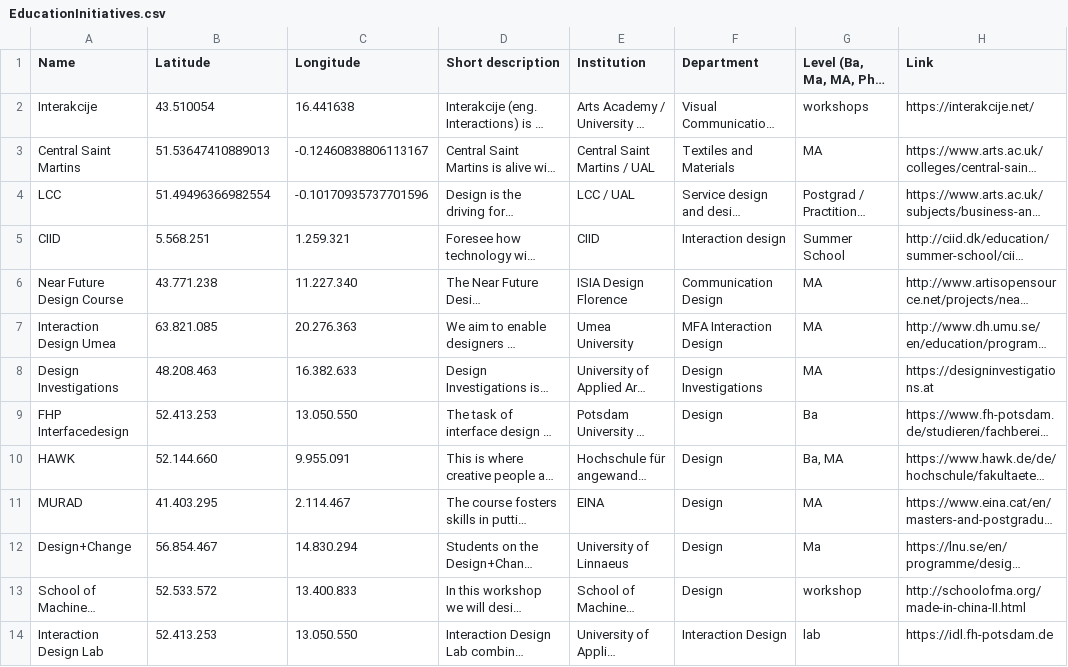
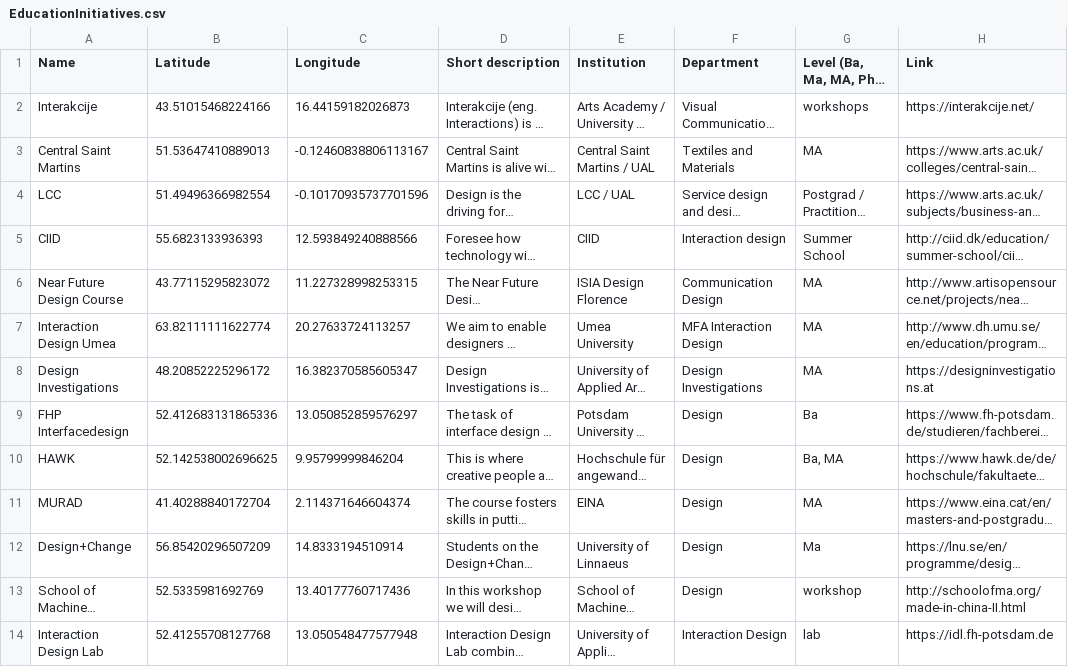
Before and after one commit to speculativeedu/The-SpeculativeEdu-Online-Repository, a CSV file: Map/EducationInitiatives.csv, drawn as a sheet; long unchanged cells end in …; the diff names each change by its address in the sheet, - before the commit and + after, or states it on an @@ line.

Commit message:
Update EducationInitiatives.csv

```diff
--- a/Map/EducationInitiatives.csv
+++ b/Map/EducationInitiatives.csv
-B2 (Latitude): 43.510054
+B2 (Latitude): 43.51015468224166
-C2 (Longitude): 16.441638
+C2 (Longitude): 16.44159182026873
-B5 (Latitude): 5.568.251
+B5 (Latitude): 55.6823133936393
-C5 (Longitude): 1.259.321
+C5 (Longitude): 12.593849240888566
-B6 (Latitude): 43.771.238
+B6 (Latitude): 43.77115295823072
-C6 (Longitude): 11.227.340
+C6 (Longitude): 11.227328998253315
-B7 (Latitude): 63.821.085
+B7 (Latitude): 63.82111111622774
-C7 (Longitude): 20.276.363
+C7 (Longitude): 20.27633724113257
-B8 (Latitude): 48.208.463
+B8 (Latitude): 48.20852225296172
-C8 (Longitude): 16.382.633
+C8 (Longitude): 16.382370585605347
-B9 (Latitude): 52.413.253
+B9 (Latitude): 52.412683131865336
-C9 (Longitude): 13.050.550
+C9 (Longitude): 13.050852859576297
-B10 (Latitude): 52.144.660
+B10 (Latitude): 52.142538002696625
-C10 (Longitude): 9.955.091
+C10 (Longitude): 9.95799999846204
-B11 (Latitude): 41.403.295
+B11 (Latitude): 41.40288840172704
-C11 (Longitude): 2.114.467
+C11 (Longitude): 2.114371646604374
-B12 (Latitude): 56.854.467
+B12 (Latitude): 56.85420296507209
-C12 (Longitude): 14.830.294
+C12 (Longitude): 14.8333194510914
-B13 (Latitude): 52.533.572
+B13 (Latitude): 52.5335981692769
-C13 (Longitude): 13.400.833
+C13 (Longitude): 13.40177760717436
-B14 (Latitude): 52.413.253
+B14 (Latitude): 52.41255708127768
-C14 (Longitude): 13.050.550
+C14 (Longitude): 13.050548477577948
```
